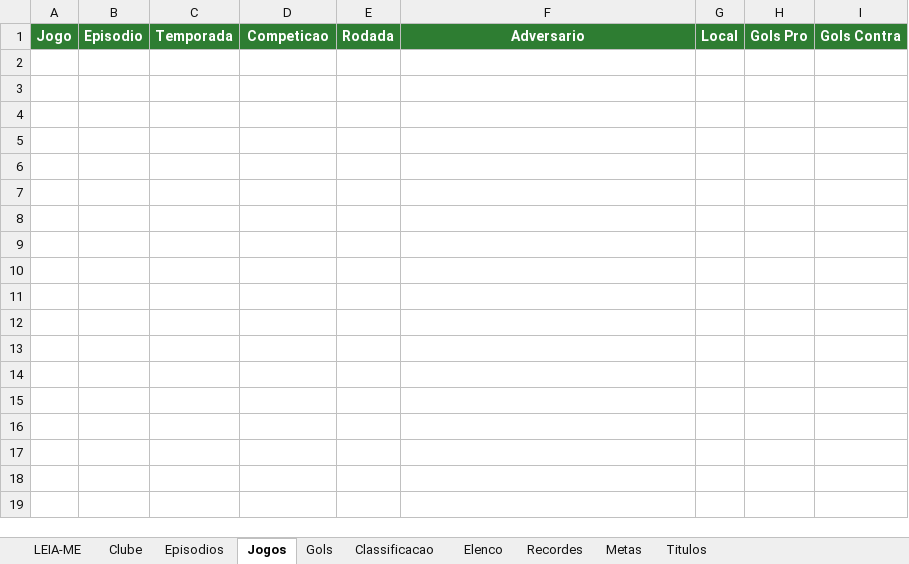
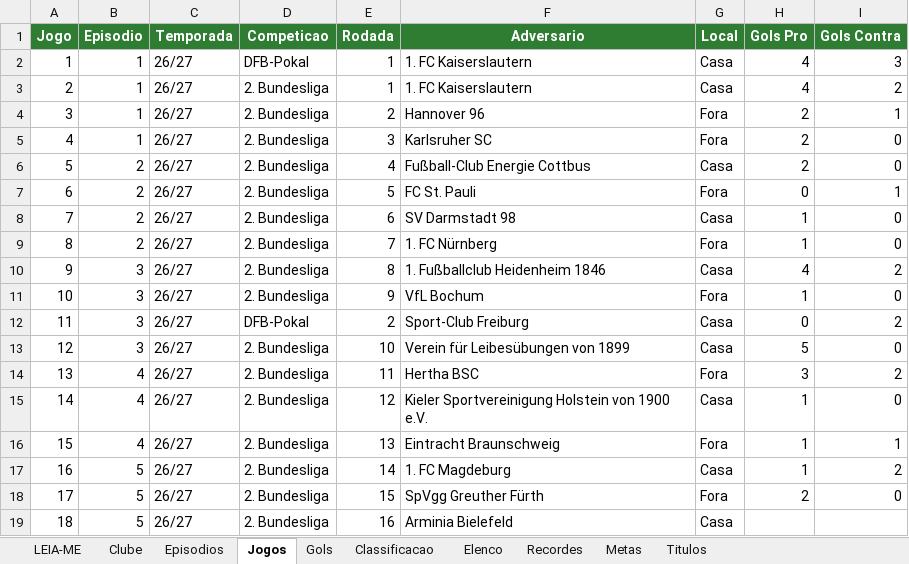
Before and after one commit to gabbiDOM/historias-em-campo, an Excel workbook: dados/dados.xlsx, sheet Jogos, drawn as a sheet; values as stored, in another font and other column widths than the file's, no borders; charts and pictures not drawn; the diff names each change by its address in the sheet, - before the commit and + after, or states it on an @@ line.

```diff
--- a/dados/dados.xlsx (sheet Jogos)
+++ b/dados/dados.xlsx (sheet Jogos)
+row 2: 1 | 1 | 26/27 | DFB-Pokal | 1 | 1. FC Kaiserslautern | Casa | 4 | 3
+row 3: 2 | 1 | 26/27 | 2. Bundesliga | 1 | 1. FC Kaiserslautern | Casa | 4 | 2
+row 4: 3 | 1 | 26/27 | 2. Bundesliga | 2 | Hannover 96 | Fora | 2 | 1
+row 5: 4 | 1 | 26/27 | 2. Bundesliga | 3 | Karlsruher SC | Fora | 2 | 0
+row 6: 5 | 2 | 26/27 | 2. Bundesliga | 4 | Fußball-Club Energie Cottbus | Casa | 2 | 0
+row 7: 6 | 2 | 26/27 | 2. Bundesliga | 5 | FC St. Pauli | Fora | 0 | 1
+row 8: 7 | 2 | 26/27 | 2. Bundesliga | 6 | SV Darmstadt 98 | Casa | 1 | 0
+row 9: 8 | 2 | 26/27 | 2. Bundesliga | 7 | 1. FC Nürnberg | Fora | 1 | 0
+row 10: 9 | 3 | 26/27 | 2. Bundesliga | 8 | 1. Fußballclub Heidenheim 1846 | Casa | 4 | 2
+row 11: 10 | 3 | 26/27 | 2. Bundesliga | 9 | VfL Bochum | Fora | 1 | 0
+row 12: 11 | 3 | 26/27 | DFB-Pokal | 2 | Sport-Club Freiburg | Casa | 0 | 2
+row 13: 12 | 3 | 26/27 | 2. Bundesliga | 10 | Verein für Leibesübungen von 1899 | Casa | 5 | 0
+row 14: 13 | 4 | 26/27 | 2. Bundesliga | 11 | Hertha BSC | Fora | 3 | 2
+row 15: 14 | 4 | 26/27 | 2. Bundesliga | 12 | Kieler Sportvereinigung Holstein von 1900 e.V. | Casa | 1 | 0
+row 16: 15 | 4 | 26/27 | 2. Bundesliga | 13 | Eintracht Braunschweig | Fora | 1 | 1
+row 17: 16 | 5 | 26/27 | 2. Bundesliga | 14 | 1. FC Magdeburg | Casa | 1 | 2
+row 18: 17 | 5 | 26/27 | 2. Bundesliga | 15 | SpVgg Greuther Fürth | Fora | 2 | 0
+row 19: 18 | 5 | 26/27 | 2. Bundesliga | 16 | Arminia Bielefeld | Casa
```
Also changed, not shown: sheet Gols, sheet Episodios, charts or pictures, 4 other files.
